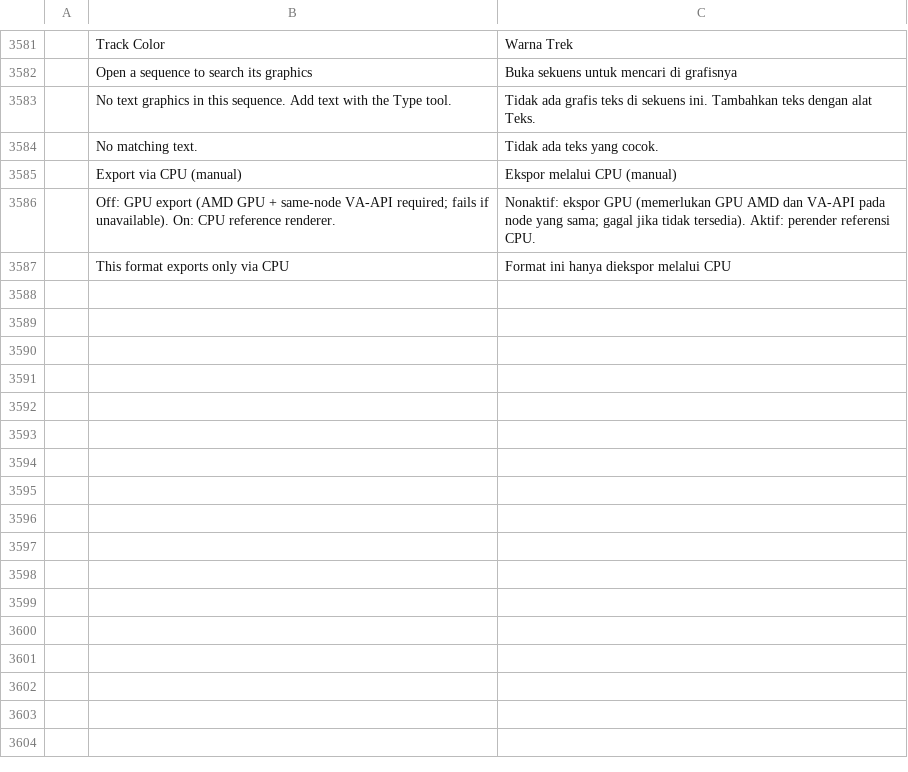
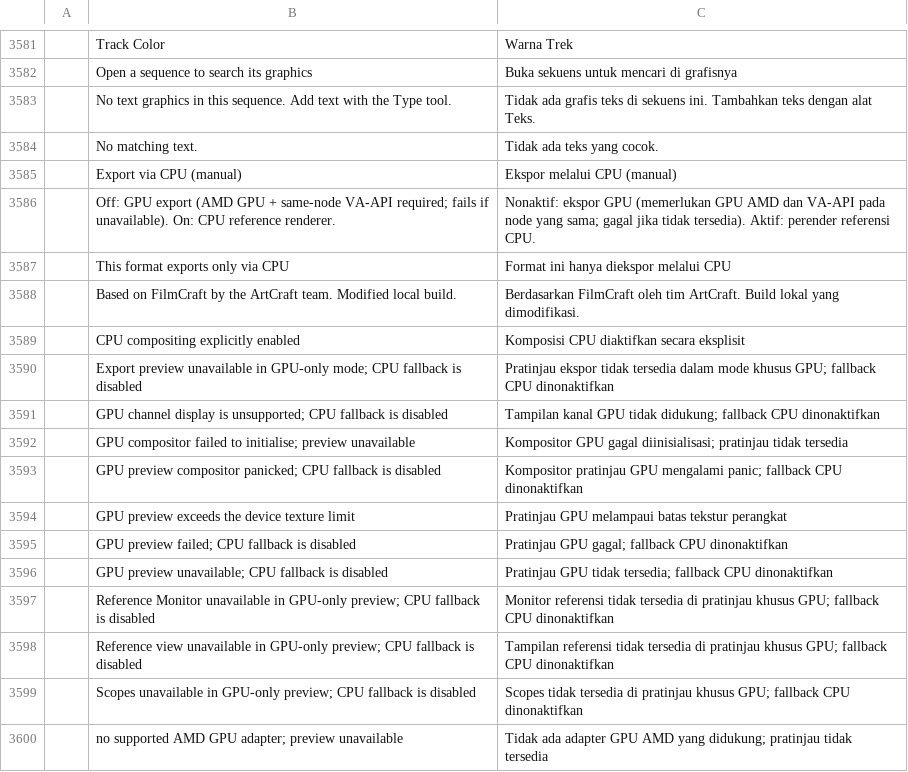
Before and after one commit to Silvazrlq/filmcraft, a TSV file: crates/ui-egui/src/i18n/id.tsv, drawn as a sheet; only a part is shown, gaps mark what is left out; the diff names each change by its address in the sheet, - before the commit and + after, or states it on an @@ line.

```diff
--- a/crates/ui-egui/src/i18n/id.tsv
+++ b/crates/ui-egui/src/i18n/id.tsv
+row 3588:  | Based on FilmCraft by the ArtCraft team. Modified local build. | Berdasarkan FilmCraft oleh tim ArtCraft. Build lokal yang dimodifikasi.
+row 3589:  | CPU compositing explicitly enabled | Komposisi CPU diaktifkan secara eksplisit
+row 3590:  | Export preview unavailable in GPU-only mode; CPU fallback is disabled | Pratinjau ekspor tidak tersedia dalam mode khusus GPU; fallback CPU dinonaktifkan
+row 3591:  | GPU channel display is unsupported; CPU fallback is disabled | Tampilan kanal GPU tidak didukung; fallback CPU dinonaktifkan
+row 3592:  | GPU compositor failed to initialise; preview unavailable | Kompositor GPU gagal diinisialisasi; pratinjau tidak tersedia
+row 3593:  | GPU preview compositor panicked; CPU fallback is disabled | Kompositor pratinjau GPU mengalami panic; fallback CPU dinonaktifkan
+row 3594:  | GPU preview exceeds the device texture limit | Pratinjau GPU melampaui batas tekstur perangkat
+row 3595:  | GPU preview failed; CPU fallback is disabled | Pratinjau GPU gagal; fallback CPU dinonaktifkan
+row 3596:  | GPU preview unavailable; CPU fallback is disabled | Pratinjau GPU tidak tersedia; fallback CPU dinonaktifkan
+row 3597:  | Reference Monitor unavailable in GPU-only preview; CPU fallback is disabled | Monitor referensi tidak tersedia di pratinjau khusus GPU; fallback CPU dinonaktifkan
+row 3598:  | Reference view unavailable in GPU-only preview; CPU fallback is disabled | Tampilan referensi tidak tersedia di pratinjau khusus GPU; fallback CPU dinonaktifkan
+row 3599:  | Scopes unavailable in GPU-only preview; CPU fallback is disabled | Scopes tidak tersedia di pratinjau khusus GPU; fallback CPU dinonaktifkan
+row 3600:  | no supported AMD GPU adapter; preview unavailable | Tidak ada adapter GPU AMD yang didukung; pratinjau tidak tersedia
```
Also changed, not shown: crates/ui-egui/src/i18n/de.tsv, crates/ui-egui/src/i18n/fr.tsv, 2 other files.
